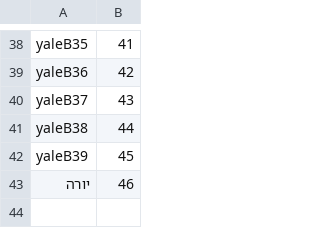
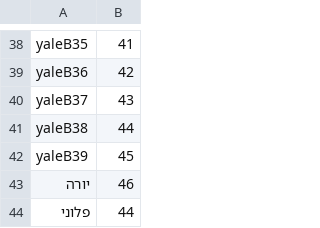
Before and after one commit to Effi-S/Image-Organizer, a CSV file: ImgOrganizer/FaceDetection/user_labels.csv, drawn as a sheet; only a part is shown, gaps mark what is left out; the diff names each change by its address in the sheet, - before the commit and + after, or states it on an @@ line.

```diff
--- a/ImgOrganizer/FaceDetection/user_labels.csv
+++ b/ImgOrganizer/FaceDetection/user_labels.csv
+row 44: פלוני | 44
```
Also changed, not shown: ImgOrganizer/FaceDetection/training_data.csv, 26 other files.
